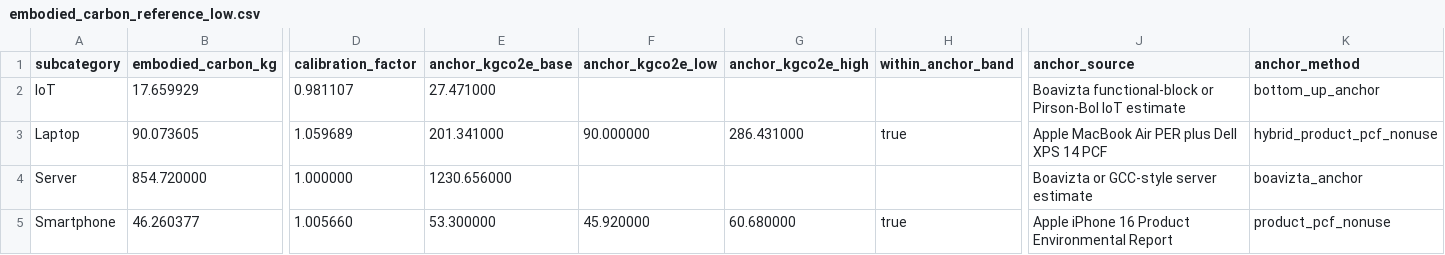
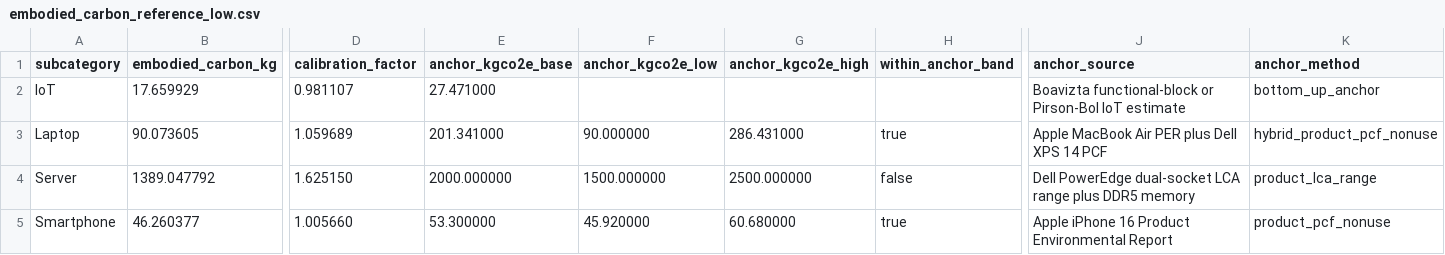
Before and after one commit to nasadov/carbon-aware-orchestrator, a CSV file: pkg/carbon-aware/data/carbon/embodied_carbon_reference_low.csv, drawn as a sheet; only a part is shown, gaps mark what is left out; the diff covers the shown part only; the diff names each change by its address in the sheet, - before the commit and + after, or states it on an @@ line.

```diff
--- a/pkg/carbon-aware/data/carbon/embodied_carbon_reference_low.csv
+++ b/pkg/carbon-aware/data/carbon/embodied_carbon_reference_low.csv
-B4 (embodied_carbon_kg): 854.720000
+B4 (embodied_carbon_kg): 1389.047792
-D4 (calibration_factor): 1.000000
+D4 (calibration_factor): 1.625150
-E4 (anchor_kgco2e_base): 1230.656000
+E4 (anchor_kgco2e_base): 2000.000000
-F4 (anchor_kgco2e_low): (empty)
+F4 (anchor_kgco2e_low): 1500.000000
-G4 (anchor_kgco2e_high): (empty)
+G4 (anchor_kgco2e_high): 2500.000000
-H4 (within_anchor_band): (empty)
+H4 (within_anchor_band): false
-J4 (anchor_source): Boavizta or GCC-style server estimate
+J4 (anchor_source): Dell PowerEdge dual-socket LCA range plus DDR5 memory
-K4 (anchor_method): boavizta_anchor
+K4 (anchor_method): product_lca_range
```
Also changed, not shown: 1 edited cell elsewhere in this file, pkg/carbon-aware/data/carbon/embodied_carbon_anchors.csv, pkg/carbon-aware/data/carbon/embodied_carbon_reference.csv, 14 other files.
